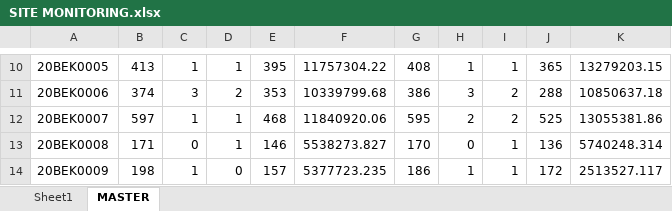
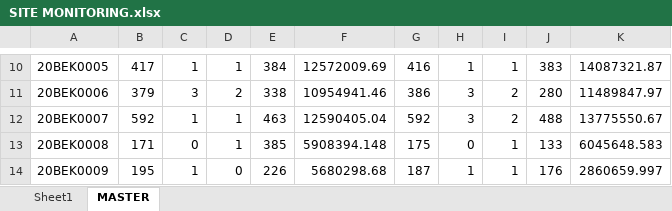
Before and after one commit to heryirwansyah05-cpu/Dashboard_Bengkayang, an Excel workbook: SITE MONITORING.xlsx, sheet MASTER, drawn as a sheet; only a part is shown, gaps mark what is left out; values as stored, in another font and other column widths than the file's, no borders; the diff covers the shown part only; the diff names each change by its address in the sheet, - before the commit and + after, or states it on an @@ line.

```diff
--- a/SITE MONITORING.xlsx (sheet MASTER)
+++ b/SITE MONITORING.xlsx (sheet MASTER)
-B10: 413
+B10: 417
-E10: 395
+E10: 384
-F10: 11757304.22
+F10: 12572009.69
-G10: 408
+G10: 416
-J10: 365
+J10: 383
-K10: 13279203.15
+K10: 14087321.87
-B11: 374
+B11: 379
-E11: 353
+E11: 338
-F11: 10339799.68
+F11: 10954941.46
-J11: 288
+J11: 280
-K11: 10850637.18
+K11: 11489847.97
-B12: 597
+B12: 592
-E12: 468
+E12: 463
-F12: 11840920.06
+F12: 12590405.04
-G12: 595
+G12: 592
-H12: 2
+H12: 3
-J12: 525
+J12: 488
-K12: 13055381.86
+K12: 13775550.67
-E13: 146
+E13: 385
-F13: 5538273.827
+F13: 5908394.148
-G13: 170
+G13: 175
-J13: 136
+J13: 133
-K13: 5740248.314
+K13: 6045648.583
-B14: 198
+B14: 195
-E14: 157
+E14: 226
-F14: 5377723.235
+F14: 5680298.68
-G14: 186
+G14: 187
-J14: 172
+J14: 176
-K14: 2513527.117
+K14: 2860659.997
```
Also changed, not shown: 1 added row, 1 removed row and 523 edited cells elsewhere in this sheet, sheet Sheet1, 1 other file.
